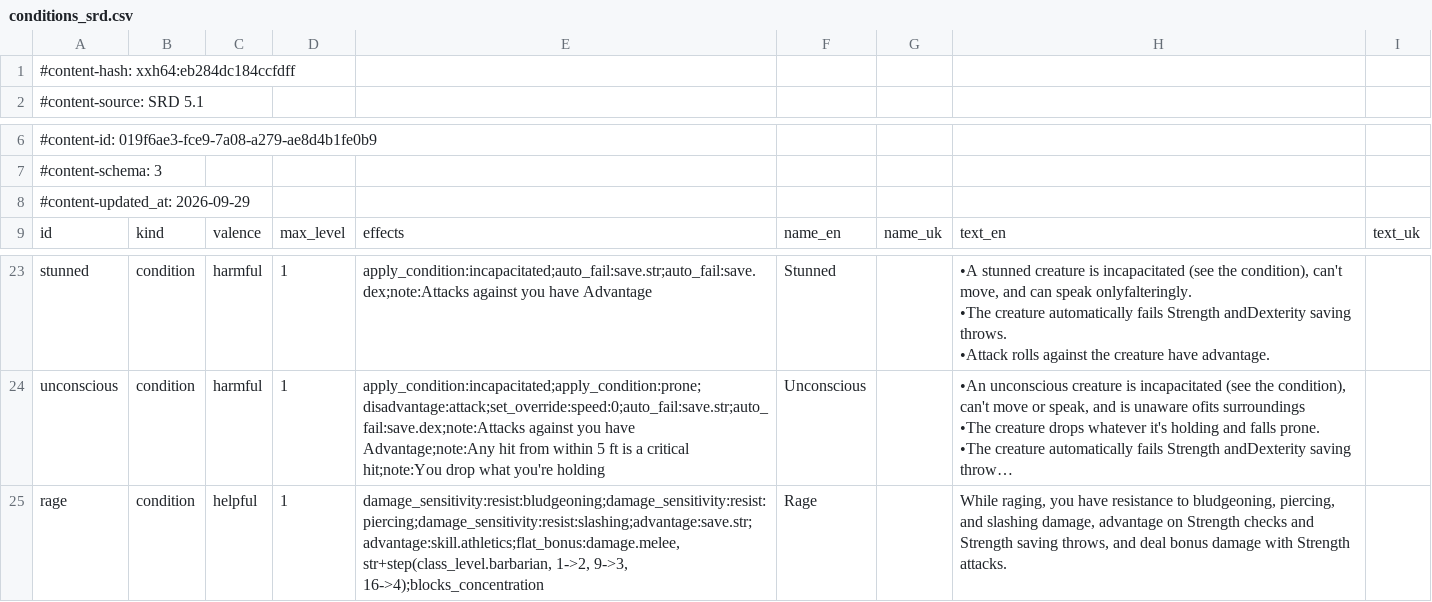
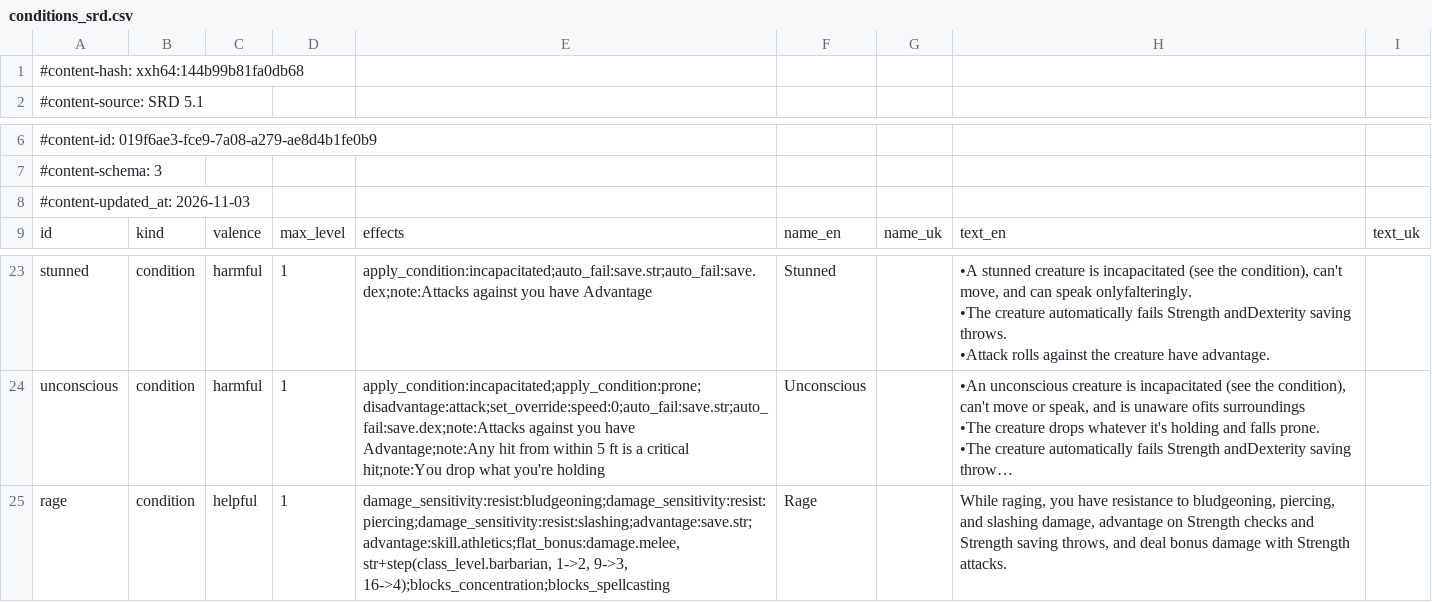
Before and after one commit to FernDragonborn/charnik-content-srd, a CSV file: srd-2014/conditions_srd.csv, drawn as a sheet; only a part is shown, gaps mark what is left out; long unchanged cells end in …; the diff names each change by its address in the sheet, - before the commit and + after, or states it on an @@ line.

```diff
--- a/srd-2014/conditions_srd.csv
+++ b/srd-2014/conditions_srd.csv
-A1: #content-hash: xxh64:eb284dc184ccfdff
+A1: #content-hash: xxh64:144b99b81fa0db68
-A8: #content-updated_at: 2026-09-29
+A8: #content-updated_at: 2026-11-03
-E25: …1->2, 9->3, 16->4);blocks_concentration
+E25: …1->2, 9->3, 16->4);blocks_concentration;blocks_spellcasting
```
Also changed, not shown: srd-2024/conditions_srd.csv, srd-2024/feats_srd.csv.
